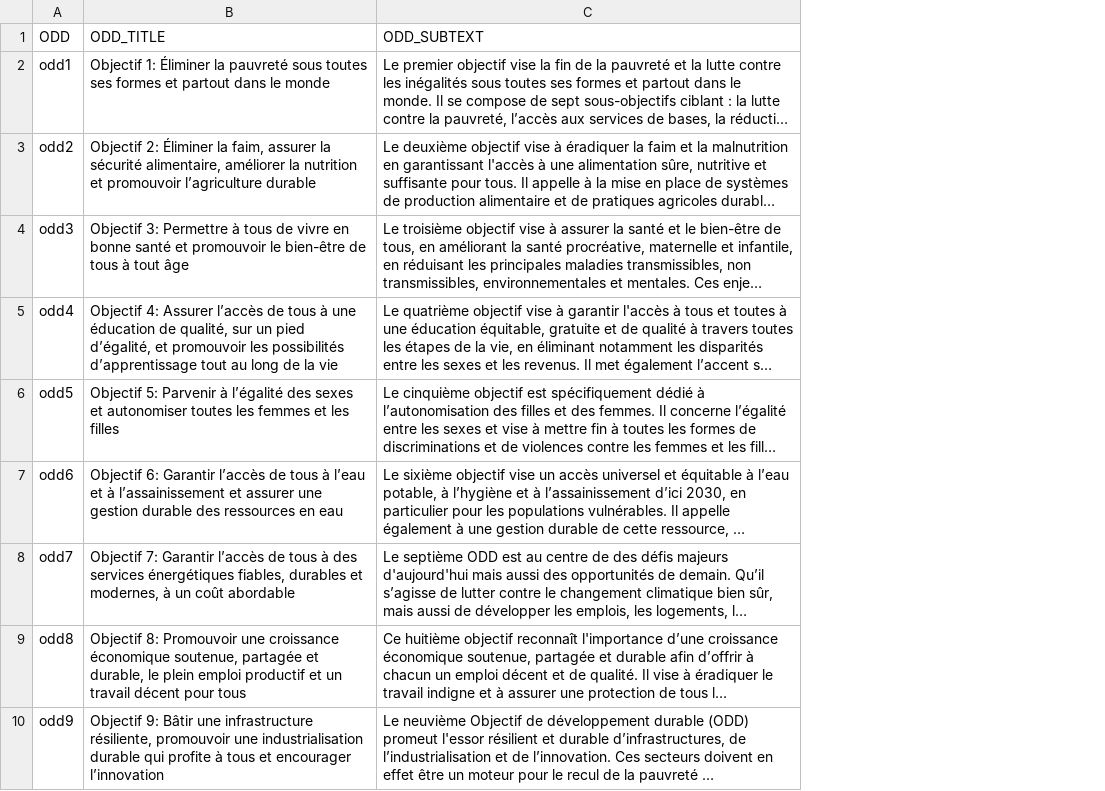
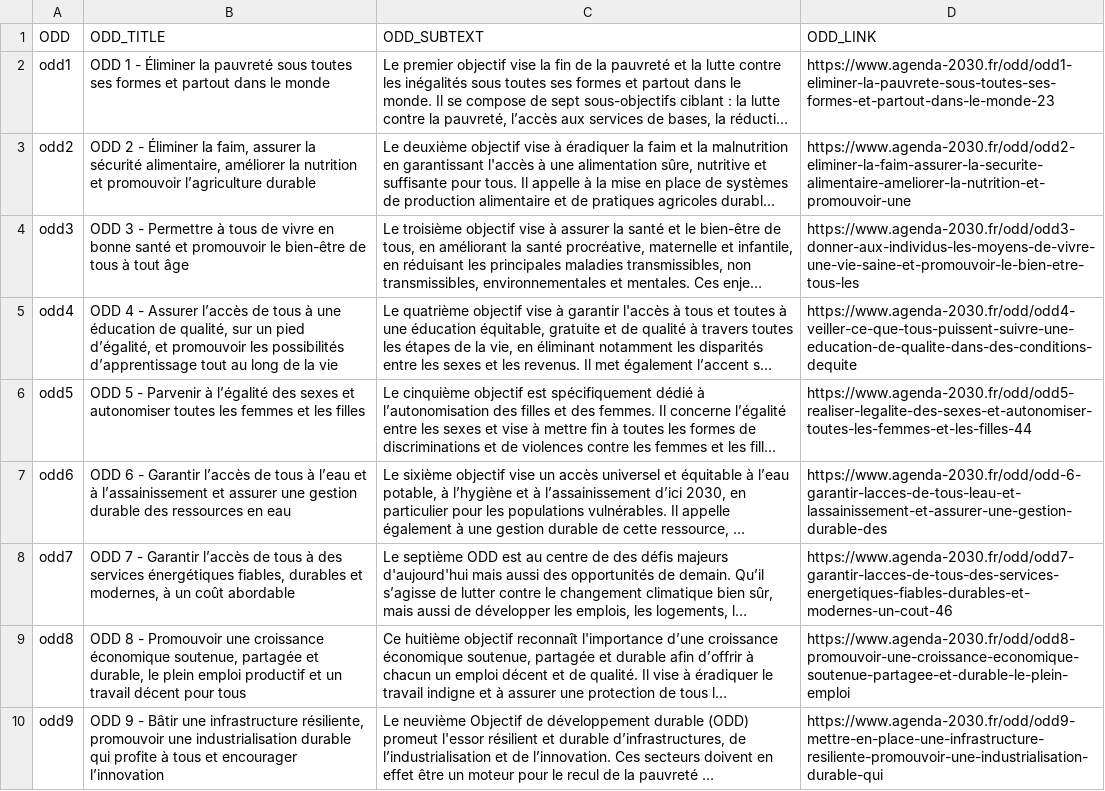
Before and after one commit to manderhalt/dreal_odd, a CSV file: data/texte_odd.csv, drawn as a sheet; only a part is shown; long unchanged cells end in …; the diff covers the shown part only; the diff names each change by its address in the sheet, - before the commit and + after, or states it on an @@ line.

```diff
--- a/data/texte_odd.csv
+++ b/data/texte_odd.csv
+column D (ODD_LINK), rows 2-10: https://www.agenda-2030.fr/odd/odd1-eliminer-la-pauvrete-sous-toutes-ses-formes-et-partout-dans-le-monde-23 | https://www.agenda-2030.fr/odd/odd2-eliminer-la-faim-assurer-la-securite-alimentaire-ameliorer-la-nutrition-et-promouvoir-une | https://www.agenda-2030.fr/odd/odd3-donner-aux-individus-les-moyens-de-vivre-une-vie-saine-et-promouvoir-le-bien-etre-tous-les | https://www.agenda-2030.fr/odd/odd4-veiller-ce-que-tous-puissent-suivre-une-education-de-qualite-dans-des-conditions-dequite | https://www.agenda-2030.fr/odd/odd5-realiser-legalite-des-sexes-et-autonomiser-toutes-les-femmes-et-les-filles-44 | https://www.agenda-2030.fr/odd/odd-6-garantir-lacces-de-tous-leau-et-lassainissement-et-assurer-une-gestion-durable-des | https://www.agenda-2030.fr/odd/odd7-garantir-lacces-de-tous-des-services-energetiques-fiables-durables-et-modernes-un-cout-46 | https://www.agenda-2030.fr/odd/odd8-promouvoir-une-croissance-economique-soutenue-partagee-et-durable-le-plein-emploi | https://www.agenda-2030.fr/odd/odd9-mettre-en-place-une-infrastructure-resiliente-promouvoir-une-industrialisation-durable-qui
-B2 (ODD_TITLE): Objectif 1: Éliminer la…
+B2 (ODD_TITLE): ODD 1 - Éliminer la…
-B3 (ODD_TITLE): Objectif 2: Éliminer la…
+B3 (ODD_TITLE): ODD 2 - Éliminer la…
-B4 (ODD_TITLE): Objectif 3: Permettre à…
+B4 (ODD_TITLE): ODD 3 - Permettre à…
-B5 (ODD_TITLE): Objectif 4: Assurer l’accès…
+B5 (ODD_TITLE): ODD 4 - Assurer l’accès…
-B6 (ODD_TITLE): Objectif 5: Parvenir à…
+B6 (ODD_TITLE): ODD 5 - Parvenir à…
-B7 (ODD_TITLE): Objectif 6: Garantir l’accès…
+B7 (ODD_TITLE): ODD 6 - Garantir l’accès…
-B8 (ODD_TITLE): Objectif 7: Garantir l’accès…
+B8 (ODD_TITLE): ODD 7 - Garantir l’accès…
-B9 (ODD_TITLE): Objectif 8: Promouvoir une…
+B9 (ODD_TITLE): ODD 8 - Promouvoir une…
-B10 (ODD_TITLE): Objectif 9: Bâtir une…
+B10 (ODD_TITLE): ODD 9 - Bâtir une…
```
Also changed, not shown: 8 edited cells elsewhere in this file, 2 other files.
